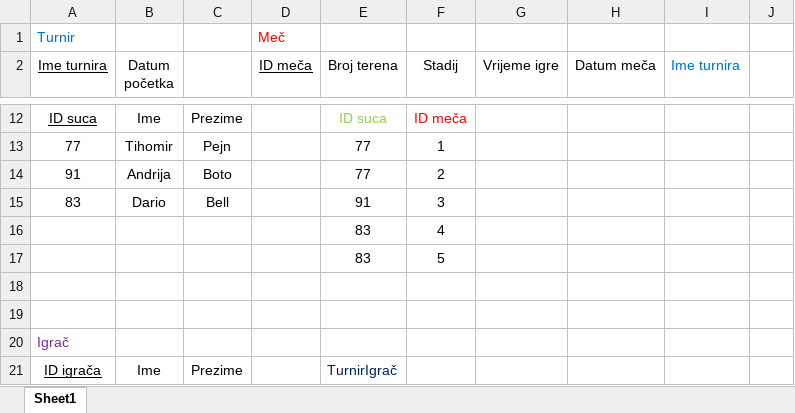
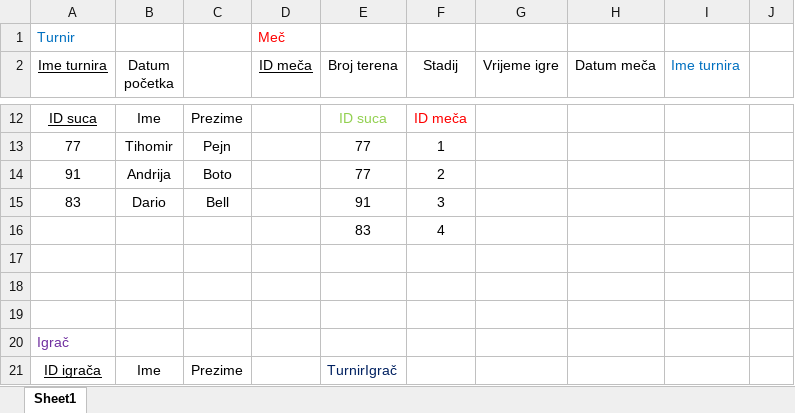
Before and after one commit to mjospovich/Grand-Slam-database, an Excel workbook: cro/Grand_slam_table_norm.xlsx, sheet Sheet1, drawn as a sheet; only a part is shown, gaps mark what is left out; values as stored, in another font and other column widths than the file's, no borders; the diff names each change by its address in the sheet, - before the commit and + after, or states it on an @@ line.

```diff
--- a/cro/Grand_slam_table_norm.xlsx (sheet Sheet1)
+++ b/cro/Grand_slam_table_norm.xlsx (sheet Sheet1)
-row 17:  |  |  |  | 83 | 5
+row 17: (empty)
```
Also changed, not shown: 4 other files.
